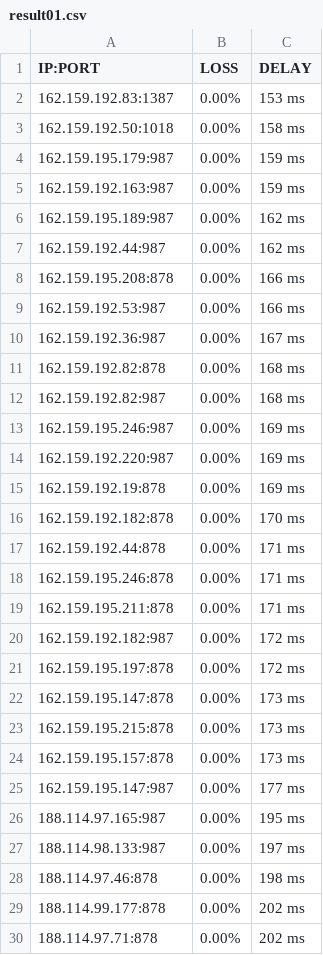
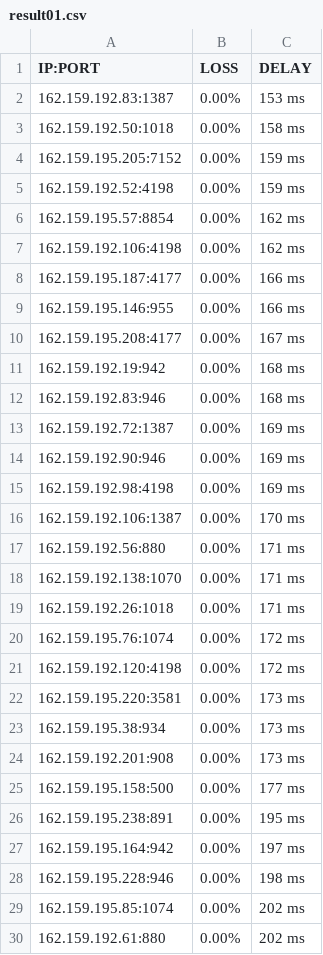
Before and after one commit to hg123/WARP2sub, a CSV file: result01.csv, drawn as a sheet; only a part is shown; the diff covers the shown part only.

Commit message:
Add files via upload

```diff
--- a/result01.csv
+++ b/result01.csv
@@ -3,28 +3,28 @@ IP:PORT, LOSS, DELAY
 162.159.192.50:1018,0.00%,158 ms
-162.159.195.179:987,0.00%,159 ms
-162.159.192.163:987,0.00%,159 ms
-162.159.195.189:987,0.00%,162 ms
-162.159.192.44:987,0.00%,162 ms
-162.159.195.208:878,0.00%,166 ms
-162.159.192.53:987,0.00%,166 ms
-162.159.192.36:987,0.00%,167 ms
-162.159.192.82:878,0.00%,168 ms
-162.159.192.82:987,0.00%,168 ms
-162.159.195.246:987,0.00%,169 ms
-162.159.192.220:987,0.00%,169 ms
-162.159.192.19:878,0.00%,169 ms
-162.159.192.182:878,0.00%,170 ms
-162.159.192.44:878,0.00%,171 ms
-162.159.195.246:878,0.00%,171 ms
-162.159.195.211:878,0.00%,171 ms
-162.159.192.182:987,0.00%,172 ms
-162.159.195.197:878,0.00%,172 ms
-162.159.195.147:878,0.00%,173 ms
-162.159.195.215:878,0.00%,173 ms
-162.159.195.157:878,0.00%,173 ms
-162.159.195.147:987,0.00%,177 ms
-188.114.97.165:987,0.00%,195 ms
-188.114.98.133:987,0.00%,197 ms
-188.114.97.46:878,0.00%,198 ms
-188.114.99.177:878,0.00%,202 ms
-188.114.97.71:878,0.00%,202 ms
+162.159.195.205:7152,0.00%,159 ms
+162.159.192.52:4198,0.00%,159 ms
+162.159.195.57:8854,0.00%,162 ms
+162.159.192.106:4198,0.00%,162 ms
+162.159.195.187:4177,0.00%,166 ms
+162.159.195.146:955,0.00%,166 ms
+162.159.195.208:4177,0.00%,167 ms
+162.159.192.19:942,0.00%,168 ms
+162.159.192.83:946,0.00%,168 ms
+162.159.192.72:1387,0.00%,169 ms
+162.159.192.90:946,0.00%,169 ms
+162.159.192.98:4198,0.00%,169 ms
+162.159.192.106:1387,0.00%,170 ms
+162.159.192.56:880,0.00%,171 ms
+162.159.192.138:1070,0.00%,171 ms
+162.159.192.26:1018,0.00%,171 ms
+162.159.195.76:1074,0.00%,172 ms
+162.159.192.120:4198,0.00%,172 ms
+162.159.195.220:3581,0.00%,173 ms
+162.159.195.38:934,0.00%,173 ms
+162.159.192.201:908,0.00%,173 ms
+162.159.195.158:500,0.00%,177 ms
+162.159.195.238:891,0.00%,195 ms
+162.159.195.164:942,0.00%,197 ms
+162.159.195.228:946,0.00%,198 ms
+162.159.195.85:1074,0.00%,202 ms
+162.159.192.61:880,0.00%,202 ms
```
Also changed, not shown: 171 edited cells elsewhere in this file.
